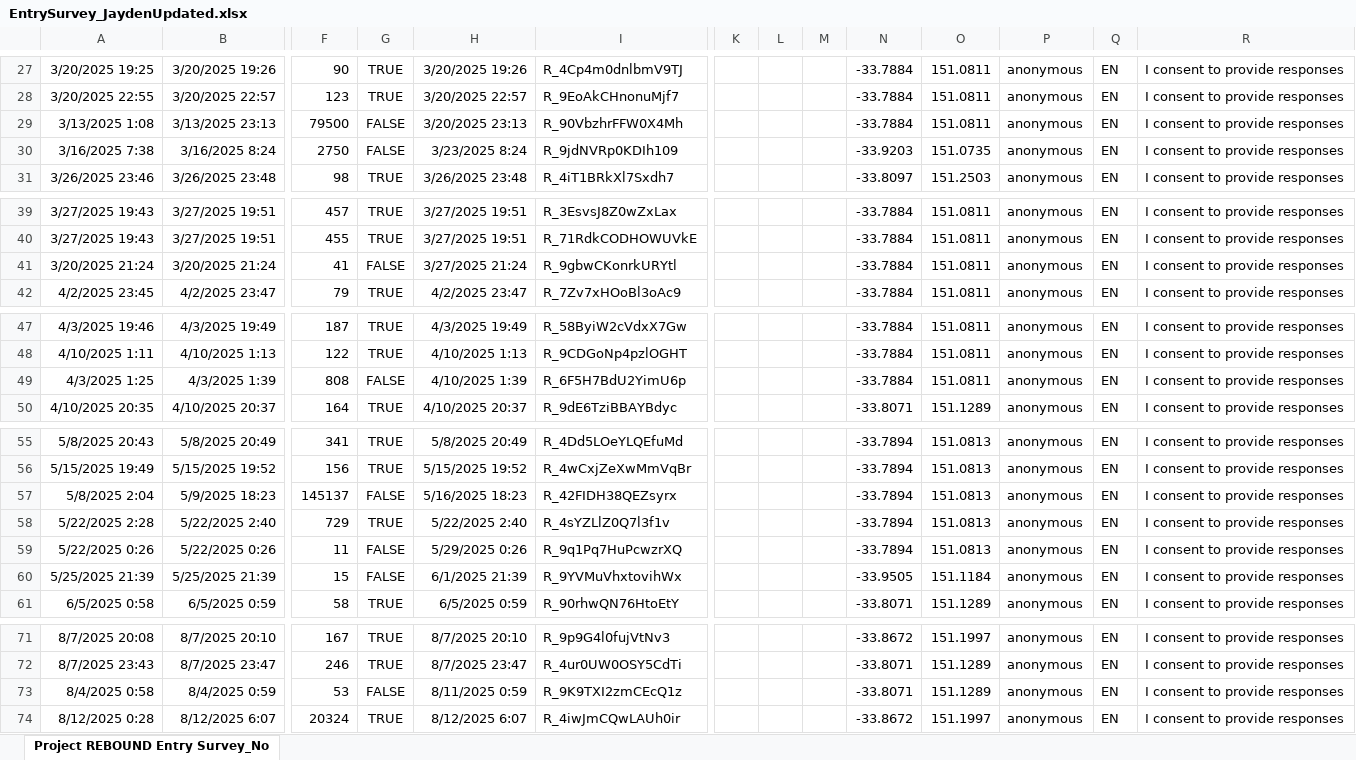
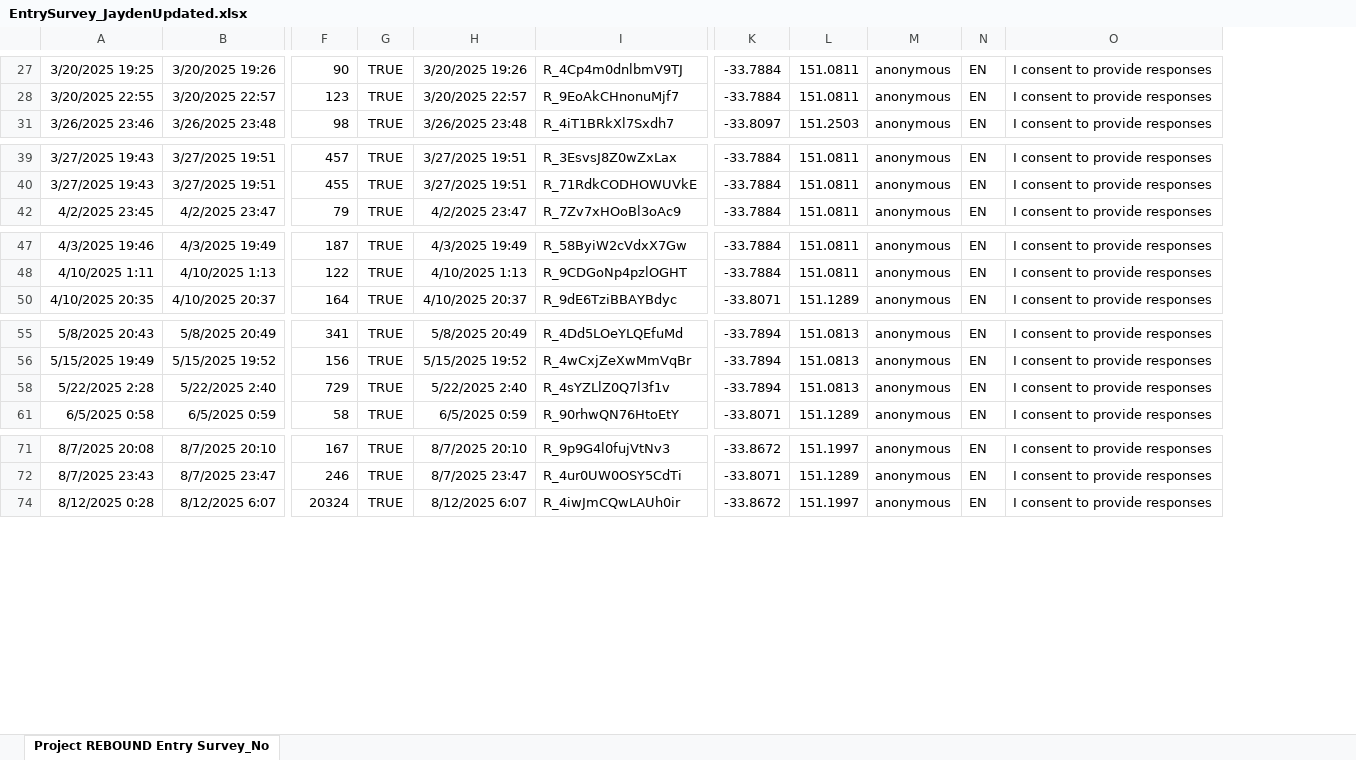
Before and after one commit to pnnhat/Rebound-Classes, an Excel workbook: EntrySurvey_JaydenUpdated.xlsx, sheet Project REBOUND Entry Survey_No, drawn as a sheet; only a part is shown, gaps mark what is left out; values as stored, in another font and other column widths than the file's, no borders; rows hold the shown columns only; the diff covers the shown part only; the diff names each change by its address in the sheet, - before the commit and + after, or states it on an @@ line.

```diff
--- a/EntrySurvey_JaydenUpdated.xlsx (sheet Project REBOUND Entry Survey_No)
+++ b/EntrySurvey_JaydenUpdated.xlsx (sheet Project REBOUND Entry Survey_No)
-column K, empty
-column L, empty
-column M, empty
@@ row 29 hidden: 3/13/2025 1:08 | 3/13/2025 23:13 | 79500 | FALSE | 3/20/2025 23:13 | R_90VbzhrFFW0X4Mh |  |  |  | -33.7884 | 151.0811 | anonymous | EN | I consent to provide responses @@
@@ row 30 hidden: 3/16/2025 7:38 | 3/16/2025 8:24 | 2750 | FALSE | 3/23/2025 8:24 | R_9jdNVRp0KDIh109 |  |  |  | -33.9203 | 151.0735 | anonymous | EN | I consent to provide responses @@
@@ row 41 hidden: 3/20/2025 21:24 | 3/20/2025 21:24 | 41 | FALSE | 3/27/2025 21:24 | R_9gbwCKonrkURYtl |  |  |  | -33.7884 | 151.0811 | anonymous | EN | I consent to provide responses @@
@@ row 49 hidden: 4/3/2025 1:25 | 4/3/2025 1:39 | 808 | FALSE | 4/10/2025 1:39 | R_6F5H7BdU2YimU6p |  |  |  | -33.7884 | 151.0811 | anonymous | EN | I consent to provide responses @@
@@ row 57 hidden: 5/8/2025 2:04 | 5/9/2025 18:23 | 145137 | FALSE | 5/16/2025 18:23 | R_42FIDH38QEZsyrx |  |  |  | -33.7894 | 151.0813 | anonymous | EN | I consent to provide responses @@
@@ row 59 hidden: 5/22/2025 0:26 | 5/22/2025 0:26 | 11 | FALSE | 5/29/2025 0:26 | R_9q1Pq7HuPcwzrXQ |  |  |  | -33.7894 | 151.0813 | anonymous | EN | I consent to provide responses @@
@@ row 60 hidden: 5/25/2025 21:39 | 5/25/2025 21:39 | 15 | FALSE | 6/1/2025 21:39 | R_9YVMuVhxtovihWx |  |  |  | -33.9505 | 151.1184 | anonymous | EN | I consent to provide responses @@
@@ row 73 hidden: 8/4/2025 0:58 | 8/4/2025 0:59 | 53 | FALSE | 8/11/2025 0:59 | R_9K9TXI2zmCEcQ1z |  |  |  | -33.8071 | 151.1289 | anonymous | EN | I consent to provide responses @@
```
Also changed, not shown: 11 hidden or unhidden rows and 1 edited cell elsewhere in this sheet, Project REBOUND Exit Survey_Jayden.xlsx, entry_survey_cleaned.xlsx, 8 other files.
